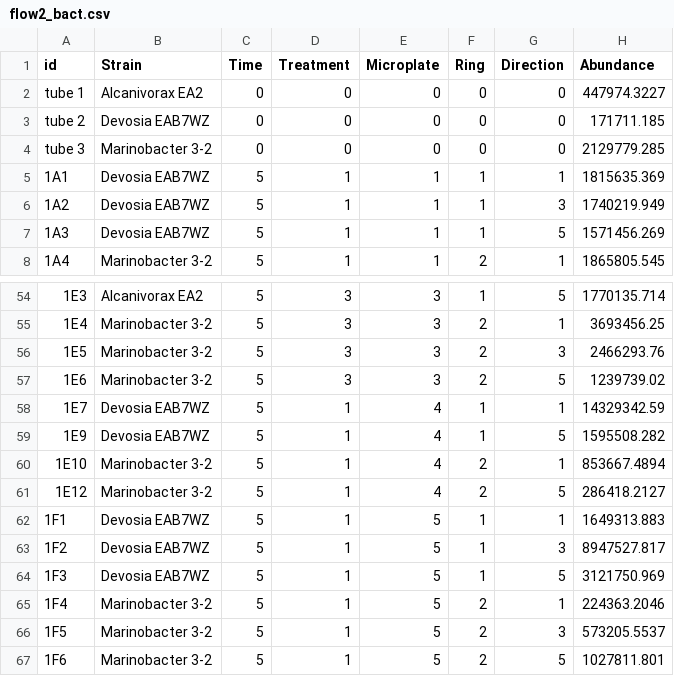
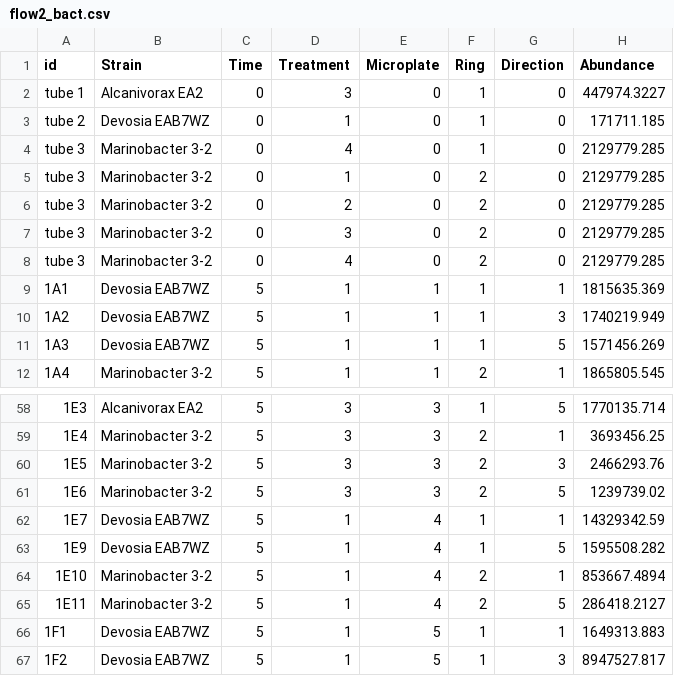
Before and after one commit to vbrisson/phycosphere_bacteria-bacteria_interactions, a CSV file: data/flow2_bact.csv, drawn as a sheet; only a part is shown, gaps mark what is left out; the shorter side is filled out with more unchanged rows.

```diff
--- a/data/flow2_bact.csv
+++ b/data/flow2_bact.csv
@@ -1,5 +1,9 @@
 id,Strain,Time,Treatment,Microplate,Ring,Direction,Abundance
-tube 1,Alcanivorax EA2,0,0,0,0,0,447974.3227
-tube 2,Devosia EAB7WZ,0,0,0,0,0,171711.185
-tube 3,Marinobacter 3-2,0,0,0,0,0,2129779.285
+tube 1,Alcanivorax EA2,0,3,0,1,0,447974.3227
+tube 2,Devosia EAB7WZ,0,1,0,1,0,171711.185
+tube 3,Marinobacter 3-2,0,4,0,1,0,2129779.285
+tube 3,Marinobacter 3-2,0,1,0,2,0,2129779.285
+tube 3,Marinobacter 3-2,0,2,0,2,0,2129779.285
+tube 3,Marinobacter 3-2,0,3,0,2,0,2129779.285
+tube 3,Marinobacter 3-2,0,4,0,2,0,2129779.285
 1A1,Devosia EAB7WZ,5,1,1,1,1,1815635.369
@@ -60,3 +64,3 @@ tube 3,Marinobacter 3-2,0,0,0,0,0,2129779.285
 1E10,Marinobacter 3-2,5,1,4,2,1,853667.4894
-1E12,Marinobacter 3-2,5,1,4,2,5,286418.2127
+1E11,Marinobacter 3-2,5,1,4,2,5,286418.2127
 1F1,Devosia EAB7WZ,5,1,5,1,1,1649313.883
```
Also changed, not shown: 7 other files.
